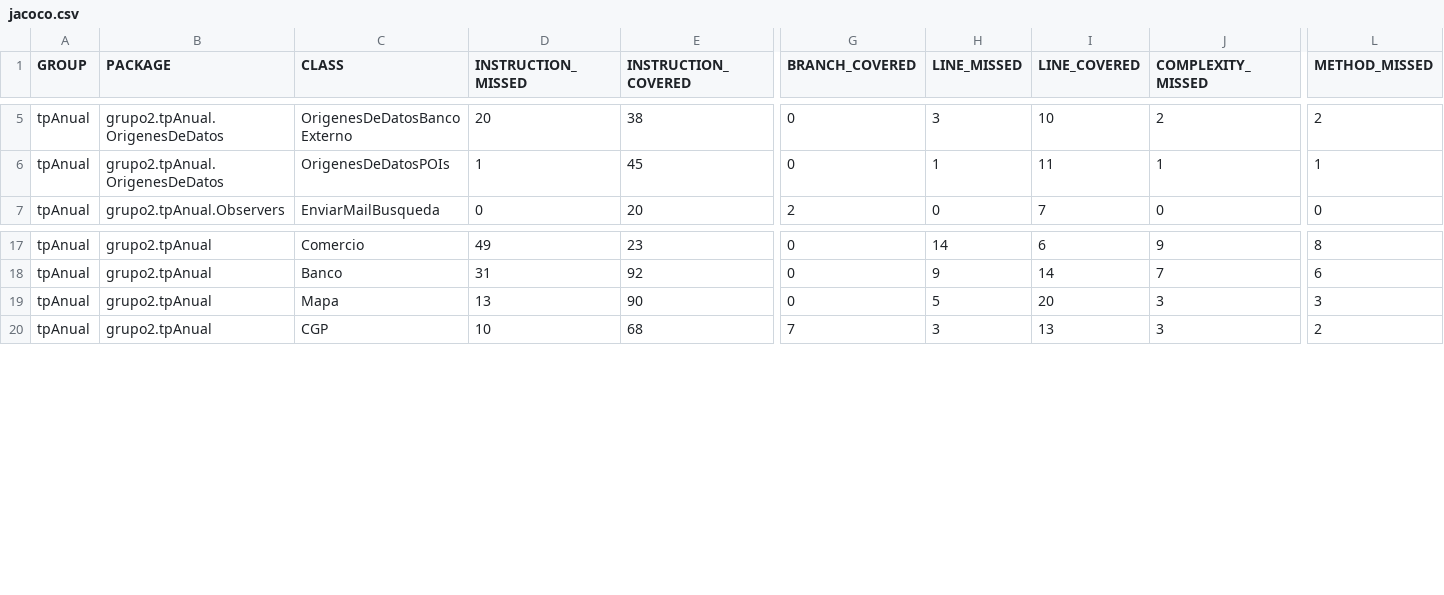
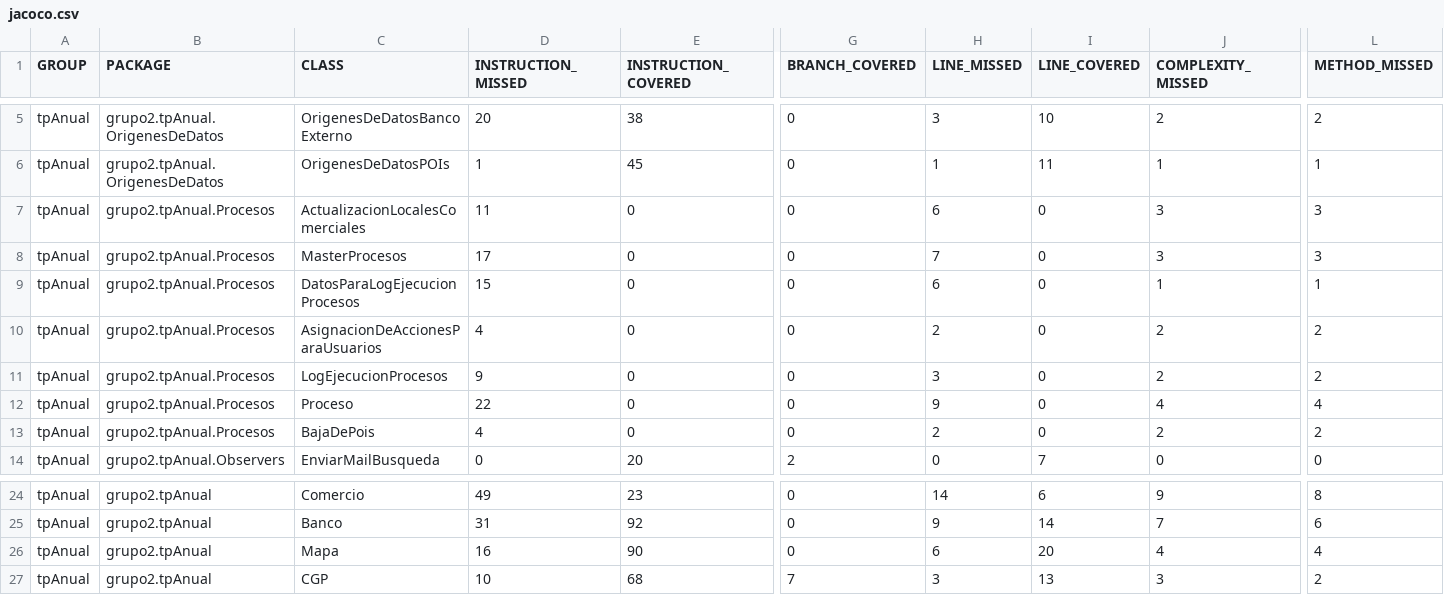
Before and after one commit to leilaweicman/2016-group-02, a CSV file: jacoco.csv, drawn as a sheet; only a part is shown, gaps mark what is left out; addresses are those after the commit; rows hold the shown columns only; the diff names each change by its address in the sheet, - before the commit and + after, or states it on an @@ line.

```diff
--- a/jacoco.csv
+++ b/jacoco.csv
+row 7: tpAnual | grupo2.tpAnual.Procesos | ActualizacionLocalesComerciales | 11 | 0 | 0 | 6 | 0 | 3 | 3
+row 8: tpAnual | grupo2.tpAnual.Procesos | MasterProcesos | 17 | 0 | 0 | 7 | 0 | 3 | 3
+row 9: tpAnual | grupo2.tpAnual.Procesos | DatosParaLogEjecucionProcesos | 15 | 0 | 0 | 6 | 0 | 1 | 1
+row 10: tpAnual | grupo2.tpAnual.Procesos | AsignacionDeAccionesParaUsuarios | 4 | 0 | 0 | 2 | 0 | 2 | 2
+row 11: tpAnual | grupo2.tpAnual.Procesos | LogEjecucionProcesos | 9 | 0 | 0 | 3 | 0 | 2 | 2
+row 12: tpAnual | grupo2.tpAnual.Procesos | Proceso | 22 | 0 | 0 | 9 | 0 | 4 | 4
+row 13: tpAnual | grupo2.tpAnual.Procesos | BajaDePois | 4 | 0 | 0 | 2 | 0 | 2 | 2
-D26 (INSTRUCTION_MISSED): 13
+D26 (INSTRUCTION_MISSED): 16
-H26 (LINE_MISSED): 5
+H26 (LINE_MISSED): 6
-J26 (COMPLEXITY_MISSED): 3
+J26 (COMPLEXITY_MISSED): 4
-L26 (METHOD_MISSED): 3
+L26 (METHOD_MISSED): 4
```
Also changed, not shown: 31 other files.
